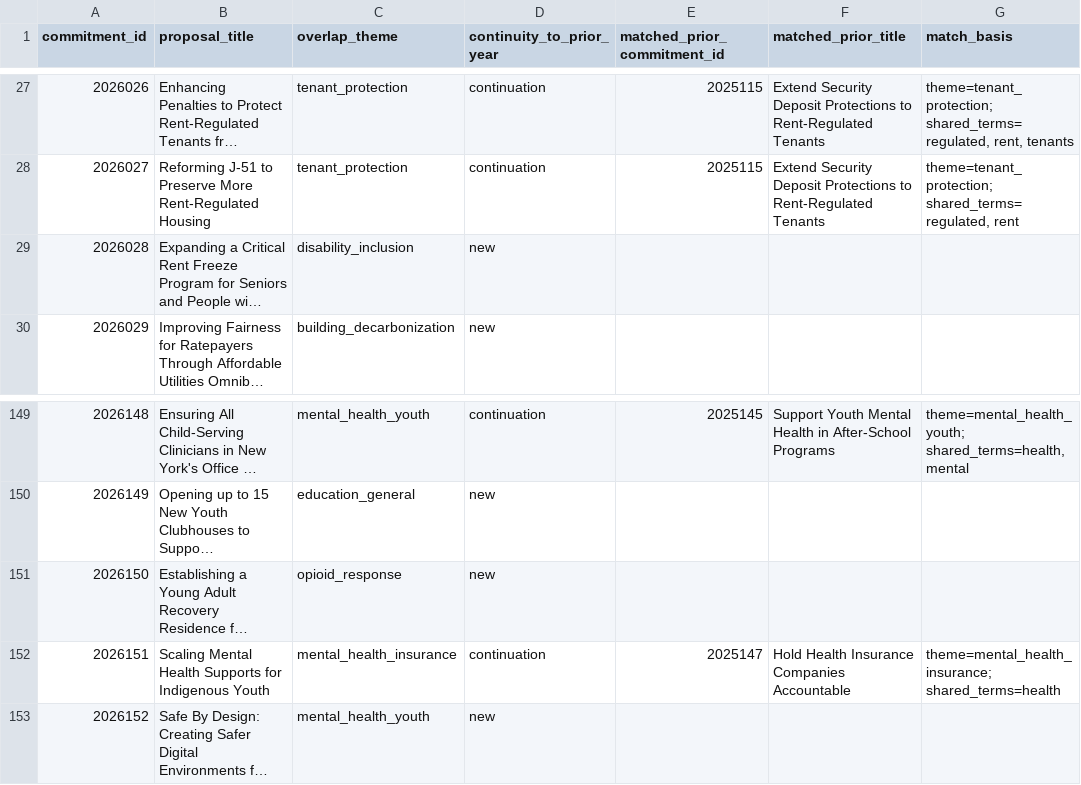
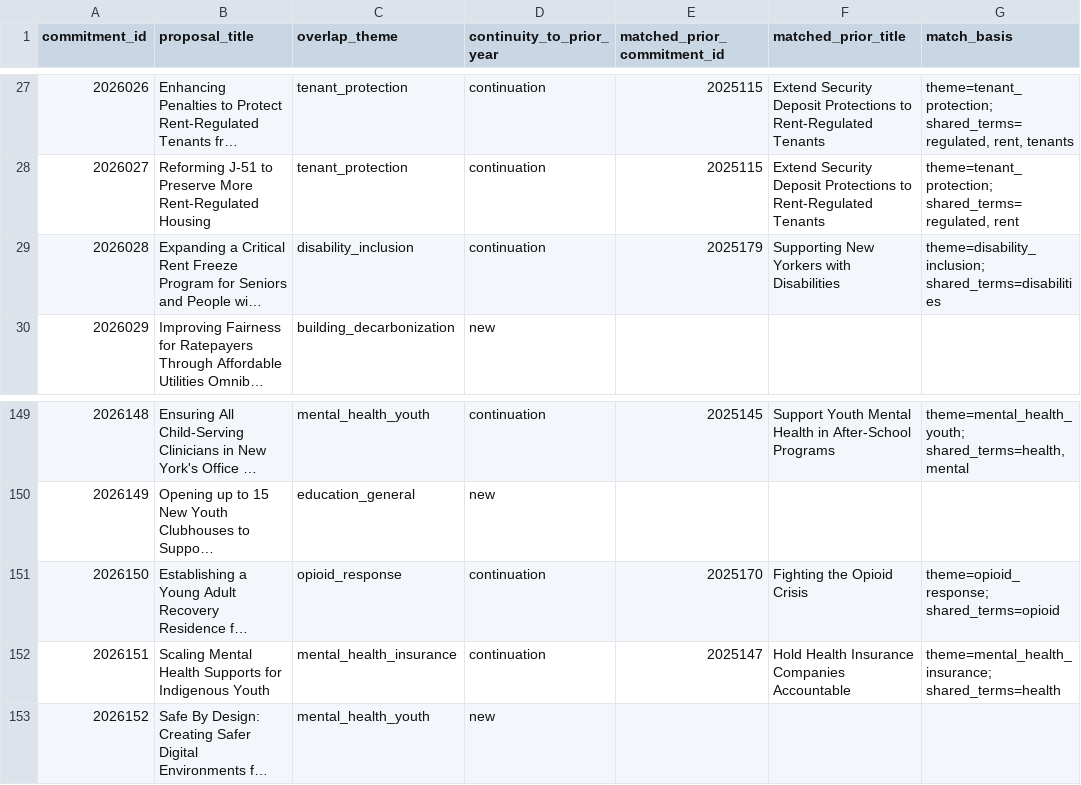
Before and after one commit to tedalcorn/NYSOTS, a CSV file: 2025-2026-crosswalk.csv, drawn as a sheet; only a part is shown, gaps mark what is left out; long unchanged cells end in …; the diff covers the shown part only; the diff names each change by its address in the sheet, - before the commit and + after, or states it on an @@ line.

```diff
--- a/2025-2026-crosswalk.csv
+++ b/2025-2026-crosswalk.csv
-D29 (continuity_to_prior_year): new
+D29 (continuity_to_prior_year): continuation
-E29 (matched_prior_commitment_id): (empty)
+E29 (matched_prior_commitment_id): 2025179
-F29 (matched_prior_title): (empty)
+F29 (matched_prior_title): Supporting New Yorkers with Disabilities
-G29 (match_basis): (empty)
+G29 (match_basis): theme=disability_inclusion; shared_terms=disabilities
-D151 (continuity_to_prior_year): new
+D151 (continuity_to_prior_year): continuation
-E151 (matched_prior_commitment_id): (empty)
+E151 (matched_prior_commitment_id): 2025170
-F151 (matched_prior_title): (empty)
+F151 (matched_prior_title): Fighting the Opioid Crisis
-G151 (match_basis): (empty)
+G151 (match_basis): theme=opioid_response; shared_terms=opioid
```
Also changed, not shown: 35 added rows elsewhere in this file, 2024-2025-crosswalk.csv, low-text-audit.csv, 24 other files.
